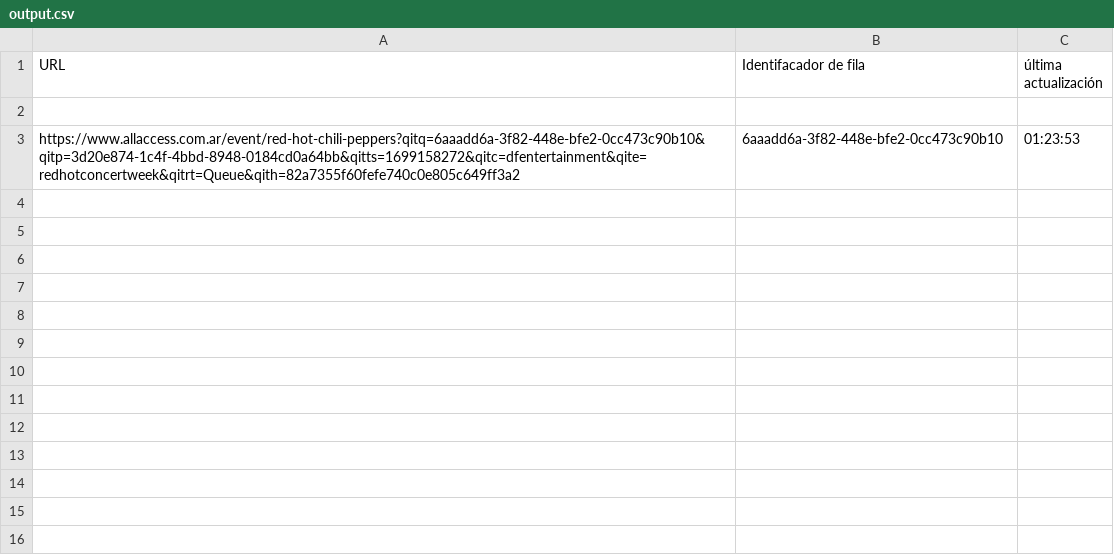
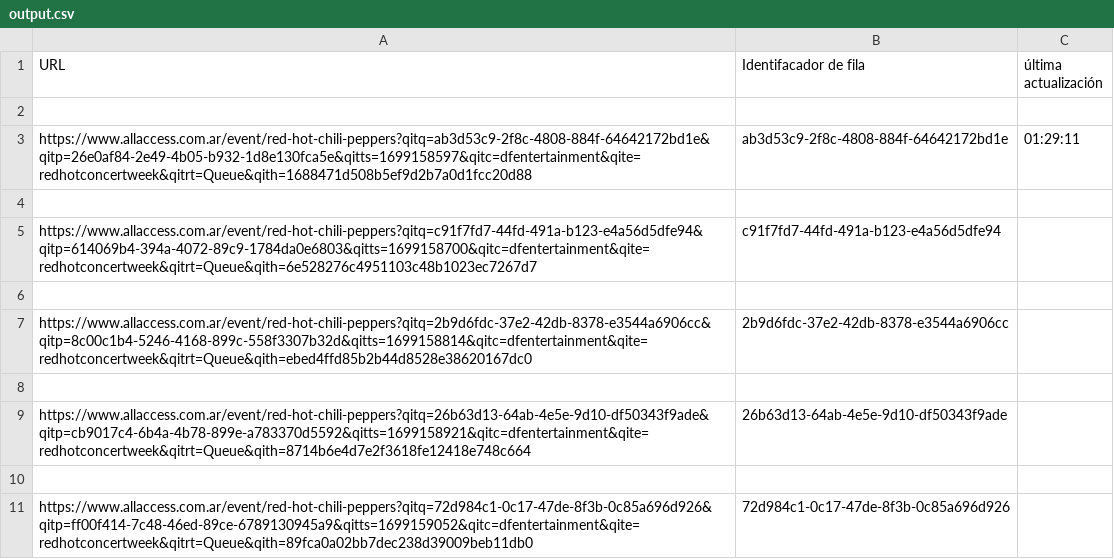
Before and after one commit to ahmedmujtaba1/Queue-Checker-Python, a CSV file: output/output.csv, drawn as a sheet; addresses are those after the commit; the diff names each change by its address in the sheet, - before the commit and + after, or states it on an @@ line.

```diff
--- a/output/output.csv
+++ b/output/output.csv
+row 3: https://www.allaccess.com.ar/event/red-hot-chili-peppers?qitq=ab3d53c9-2f8c-4808-884f-64642172bd1e&qitp=26e0af84-2e49-4b05-b932-1d8e130fca5e&qitts=1699158597&qitc=dfentertainment&qite=redhotconcertweek&qitrt=Queue&qith=1688471d508b5ef9d2b7a0d1fcc20d88 | ab3d53c9-2f8c-4808-884f-64642172bd1e | 01:29:11
-row 4: https://www.allaccess.com.ar/event/red-hot-chili-peppers?qitq=6aaadd6a-3f82-448e-bfe2-0cc473c90b10&qitp=3d20e874-1c4f-4bbd-8948-0184cd0a64bb&qitts=1699158272&qitc=dfentertainment&qite=redhotconcertweek&qitrt=Queue&qith=82a7355f60fefe740c0e805c649ff3a2 | 6aaadd6a-3f82-448e-bfe2-0cc473c90b10 | 01:23:53
+row 4: (empty)
+row 5: https://www.allaccess.com.ar/event/red-hot-chili-peppers?qitq=c91f7fd7-44fd-491a-b123-e4a56d5dfe94&qitp=614069b4-394a-4072-89c9-1784da0e6803&qitts=1699158700&qitc=dfentertainment&qite=redhotconcertweek&qitrt=Queue&qith=6e528276c4951103c48b1023ec7267d7 | c91f7fd7-44fd-491a-b123-e4a56d5dfe94
+row 6: (empty)
+row 7: https://www.allaccess.com.ar/event/red-hot-chili-peppers?qitq=2b9d6fdc-37e2-42db-8378-e3544a6906cc&qitp=8c00c1b4-5246-4168-899c-558f3307b32d&qitts=1699158814&qitc=dfentertainment&qite=redhotconcertweek&qitrt=Queue&qith=ebed4ffd85b2b44d8528e38620167dc0 | 2b9d6fdc-37e2-42db-8378-e3544a6906cc
+row 8: (empty)
+row 9: https://www.allaccess.com.ar/event/red-hot-chili-peppers?qitq=26b63d13-64ab-4e5e-9d10-df50343f9ade&qitp=cb9017c4-6b4a-4b78-899e-a783370d5592&qitts=1699158921&qitc=dfentertainment&qite=redhotconcertweek&qitrt=Queue&qith=8714b6e4d7e2f3618fe12418e748c664 | 26b63d13-64ab-4e5e-9d10-df50343f9ade
+row 10: (empty)
+row 11: https://www.allaccess.com.ar/event/red-hot-chili-peppers?qitq=72d984c1-0c17-47de-8f3b-0c85a696d926&qitp=ff00f414-7c48-46ed-89ce-6789130945a9&qitts=1699159052&qitc=dfentertainment&qite=redhotconcertweek&qitrt=Queue&qith=89fca0a02bb7dec238d39009beb11db0 | 72d984c1-0c17-47de-8f3b-0c85a696d926
```
Also changed, not shown: 2 other files.
